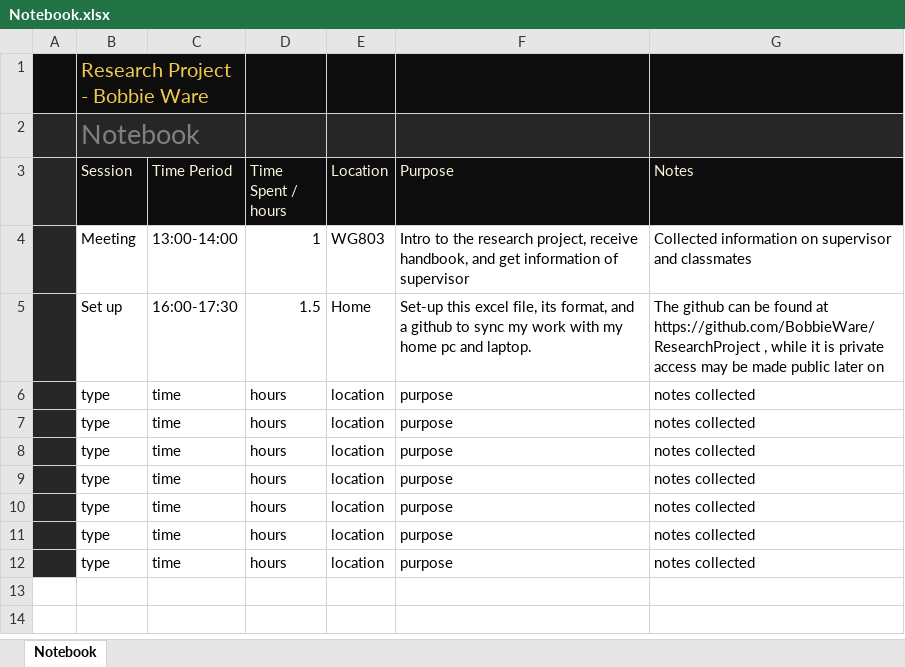
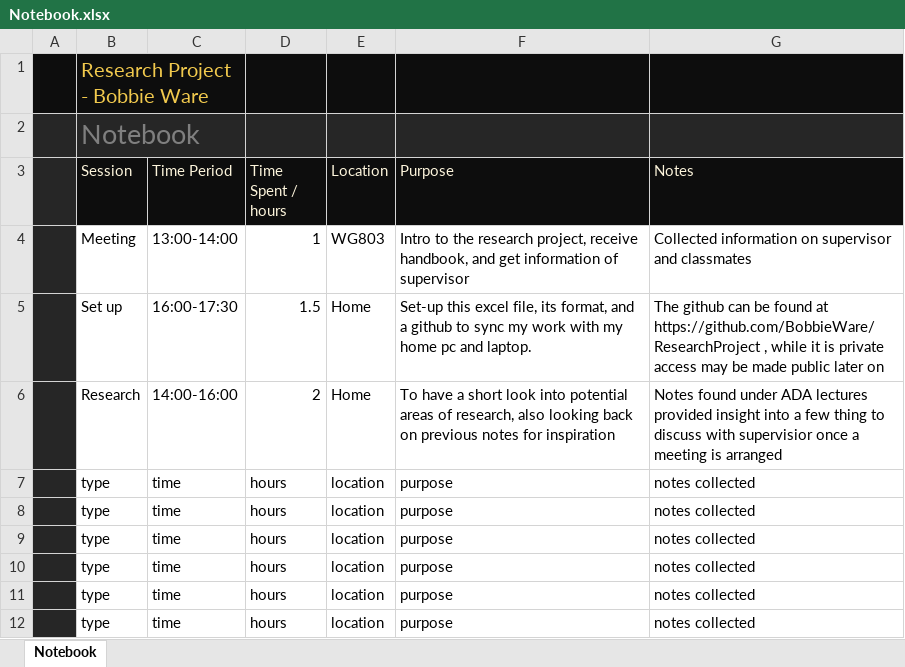
Before and after one commit to BobbieWare/ResearchProject, an Excel workbook: Notebook.xlsx, sheet Notebook, drawn as a sheet; values as stored, in another font and other column widths than the file's, no borders; table styles not drawn; removed rows and columns are numbered as before the commit, all else as after; the diff names each change by its address in the sheet, - before the commit and + after, or states it on an @@ line.

Commit message:
Update Notebook.xlsx

```diff
--- a/Notebook.xlsx (sheet Notebook)
+++ b/Notebook.xlsx (sheet Notebook)
-row 6:  | type | time | hours | location | purpose | notes collected
+row 6:  | Research | 14:00-16:00 | 2 | Home | To have a short look into potential areas of research, also looking back on previous notes for inspiration | Notes found under ADA lectures provided insight into a few thing to discuss with supervisior once a meeting is arranged
```
